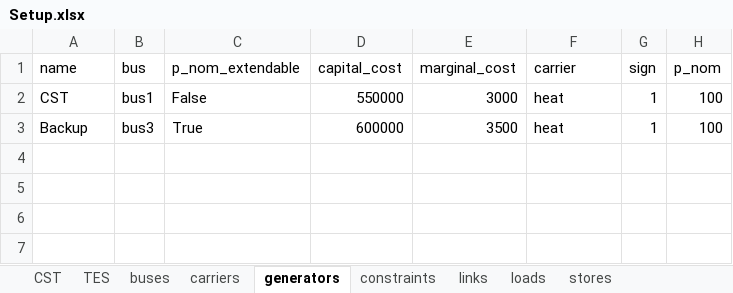
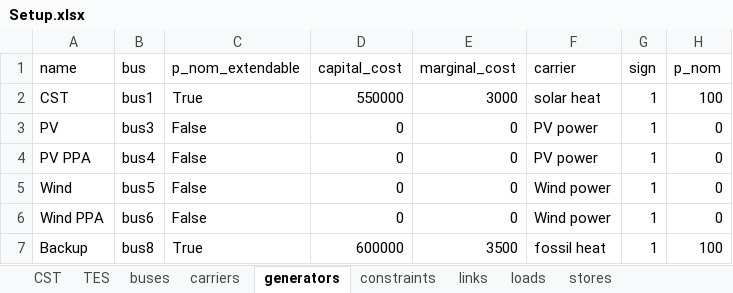
Before and after one commit to Dannyflz/Master-Thesis, an Excel workbook: data/Setup.xlsx, sheet generators, drawn as a sheet; values as stored, in another font and other column widths than the file's, no borders; addresses are those after the commit; the diff names each change by its address in the sheet, - before the commit and + after, or states it on an @@ line.

```diff
--- a/data/Setup.xlsx (sheet generators)
+++ b/data/Setup.xlsx (sheet generators)
-C2 (p_nom_extendable): False
+C2 (p_nom_extendable): True
-F2 (carrier): heat
+F2 (carrier): solar heat
+row 3: PV | bus3 | False | 0 | 0 | PV power | 1 | 0
+row 4: PV PPA | bus4 | False | 0 | 0 | PV power | 1 | 0
+row 5: Wind | bus5 | False | 0 | 0 | Wind power | 1 | 0
+row 6: Wind PPA | bus6 | False | 0 | 0 | Wind power | 1 | 0
-B7 (bus): bus3
+B7 (bus): bus8
-F7 (carrier): heat
+F7 (carrier): fossil heat
```
Also changed, not shown: sheet Properties, sheet links, sheet buses, sheet stores, sheet carriers, sheet loads, 2 more sheets, data/Properties_info.xlsx, 38 other files.
